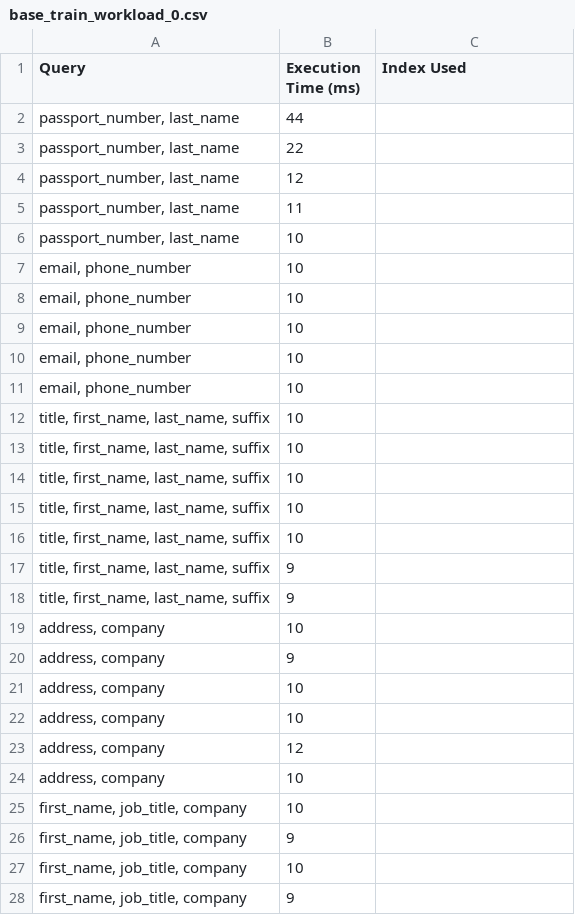
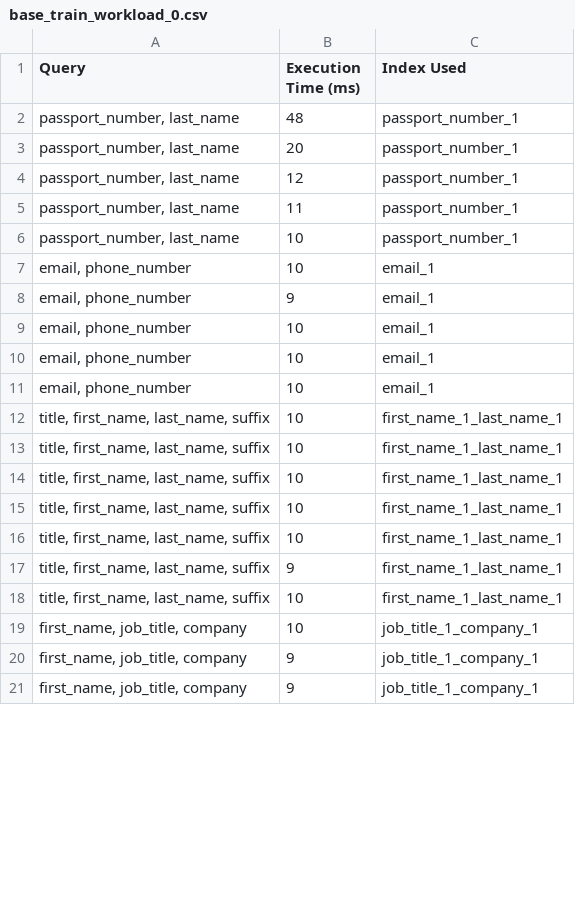
Before and after one commit to Meelan-98/IndexMaster, a CSV file: workloads/results/base_train_workload_0.csv, drawn as a sheet; only a part is shown; the diff covers the shown part only.

Commit message:
result comparison added

```diff
--- a/workloads/results/base_train_workload_0.csv
+++ b/workloads/results/base_train_workload_0.csv
@@ -1,28 +1,21 @@
 Query,Execution Time (ms),Index Used
-"passport_number, last_name",44
-"passport_number, last_name",22
-"passport_number, last_name",12
-"passport_number, last_name",11
-"passport_number, last_name",10
-"email, phone_number",10
-"email, phone_number",10
-"email, phone_number",10
-"email, phone_number",10
-"email, phone_number",10
-"title, first_name, last_name, suffix",10
-"title, first_name, last_name, suffix",10
-"title, first_name, last_name, suffix",10
-"title, first_name, last_name, suffix",10
-"title, first_name, last_name, suffix",10
-"title, first_name, last_name, suffix",9
-"title, first_name, last_name, suffix",9
-"address, company",10
-"address, company",9
-"address, company",10
-"address, company",10
-"address, company",12
-"address, company",10
-"first_name, job_title, company",10
-"first_name, job_title, company",9
-"first_name, job_title, company",10
-"first_name, job_title, company",9
+"passport_number, last_name",48,passport_number_1
+"passport_number, last_name",20,passport_number_1
+"passport_number, last_name",12,passport_number_1
+"passport_number, last_name",11,passport_number_1
+"passport_number, last_name",10,passport_number_1
+"email, phone_number",10,email_1
+"email, phone_number",9,email_1
+"email, phone_number",10,email_1
+"email, phone_number",10,email_1
+"email, phone_number",10,email_1
+"title, first_name, last_name, suffix",10,first_name_1_last_name_1
+"title, first_name, last_name, suffix",10,first_name_1_last_name_1
+"title, first_name, last_name, suffix",10,first_name_1_last_name_1
+"title, first_name, last_name, suffix",10,first_name_1_last_name_1
+"title, first_name, last_name, suffix",10,first_name_1_last_name_1
+"title, first_name, last_name, suffix",9,first_name_1_last_name_1
+"title, first_name, last_name, suffix",10,first_name_1_last_name_1
+"first_name, job_title, company",10,job_title_1_company_1
+"first_name, job_title, company",9,job_title_1_company_1
+"first_name, job_title, company",9,job_title_1_company_1
```
Also changed, not shown: 1 added row and 3 edited cells elsewhere in this file, workloads/results/reinforced_train_workload_0.csv, 6 other files.
